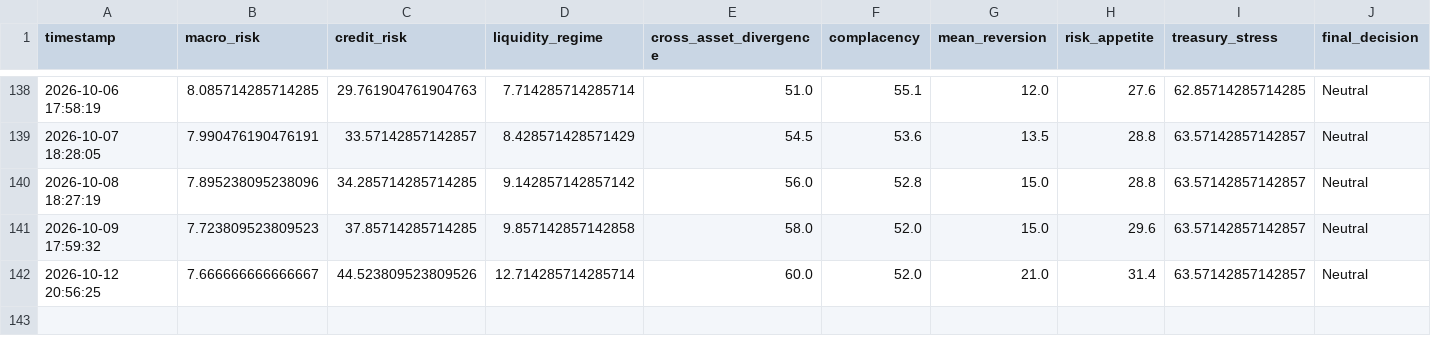
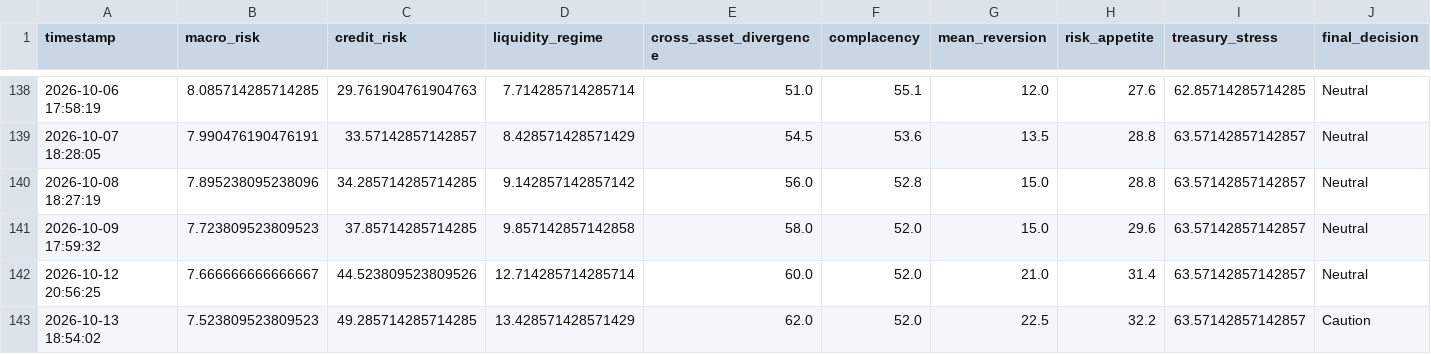
Before and after one commit to AaronMAlbright/credit-risk-dashboard, a CSV file: history/model_run_history.csv, drawn as a sheet; only a part is shown, gaps mark what is left out; rows hold the shown columns only; the diff names each change by its address in the sheet, - before the commit and + after, or states it on an @@ line.

```diff
--- a/history/model_run_history.csv
+++ b/history/model_run_history.csv
+row 143: 2026-10-13 18:54:02 | 7.523809523809523 | 49.285714285714285 | 13.428571428571429 | 62.0 | 52.0 | 22.5 | 32.2 | 63.57142857142857 | Caution
```
Also changed, not shown: history/credit_compensation_scorecard_history.csv, 1 other file.
